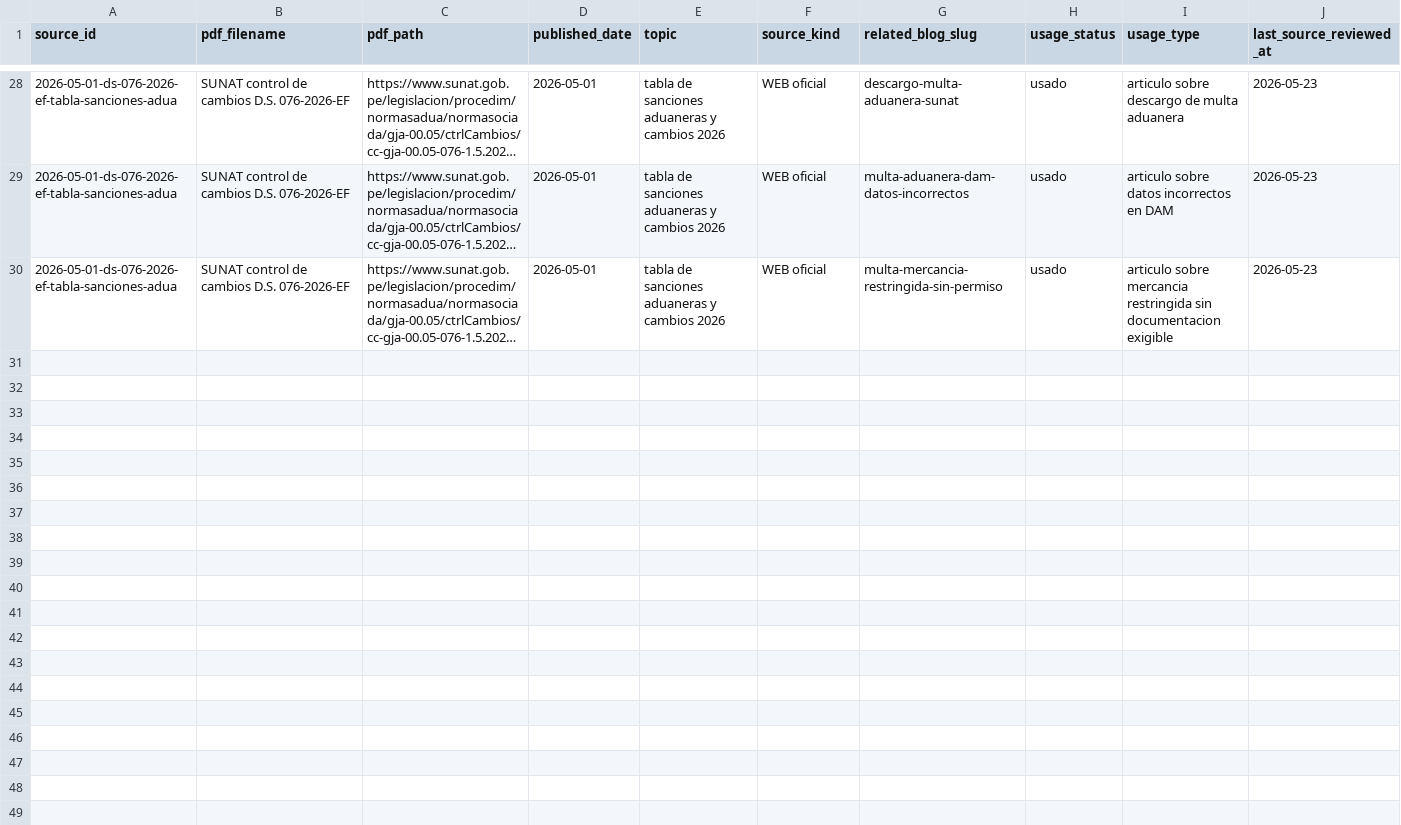
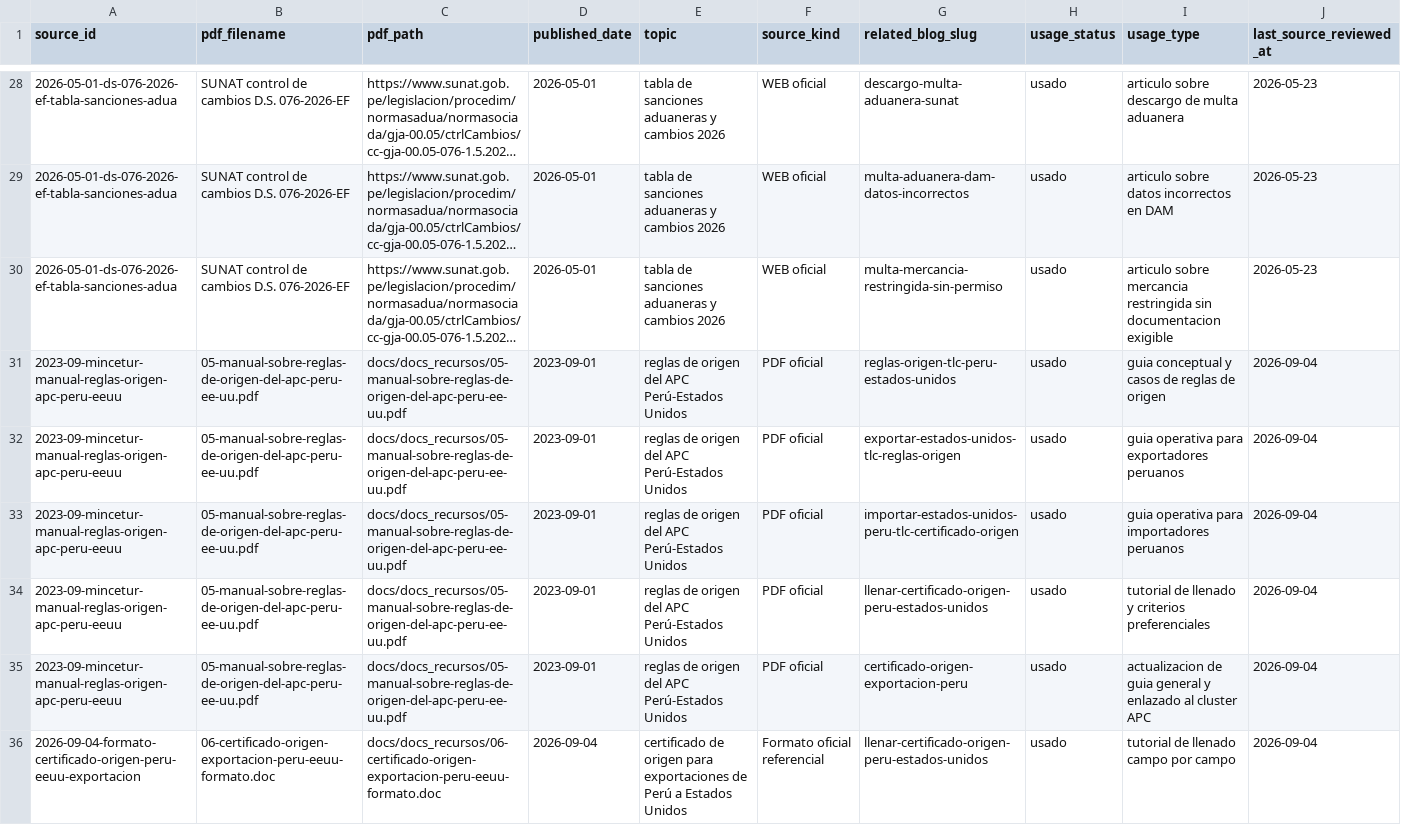
Before and after one commit to infraramoscc/aduanaspe, a CSV file: docs/docs_recursos/registro_fuentes_blog.csv, drawn as a sheet; only a part is shown, gaps mark what is left out; long unchanged cells end in …; rows hold the shown columns only; the diff names each change by its address in the sheet, - before the commit and + after, or states it on an @@ line.

Commit message:
docs: register APC origin cluster sources

```diff
--- a/docs/docs_recursos/registro_fuentes_blog.csv
+++ b/docs/docs_recursos/registro_fuentes_blog.csv
+row 31: 2023-09-mincetur-manual-reglas-origen-apc-peru-eeuu | 05-manual-sobre-reglas-de-origen-del-apc-peru-ee-uu.pdf | docs/docs_recursos/05-manual-sobre-reglas-de-origen-del-apc-peru-ee-uu.pdf | 2023-09-01 | reglas de origen del APC Perú-Estados Unidos | PDF oficial | reglas-origen-tlc-peru-estados-unidos | usado | guia conceptual y casos de reglas de origen | 2026-09-04
+row 32: 2023-09-mincetur-manual-reglas-origen-apc-peru-eeuu | 05-manual-sobre-reglas-de-origen-del-apc-peru-ee-uu.pdf | docs/docs_recursos/05-manual-sobre-reglas-de-origen-del-apc-peru-ee-uu.pdf | 2023-09-01 | reglas de origen del APC Perú-Estados Unidos | PDF oficial | exportar-estados-unidos-tlc-reglas-origen | usado | guia operativa para exportadores peruanos | 2026-09-04
+row 33: 2023-09-mincetur-manual-reglas-origen-apc-peru-eeuu | 05-manual-sobre-reglas-de-origen-del-apc-peru-ee-uu.pdf | docs/docs_recursos/05-manual-sobre-reglas-de-origen-del-apc-peru-ee-uu.pdf | 2023-09-01 | reglas de origen del APC Perú-Estados Unidos | PDF oficial | importar-estados-unidos-peru-tlc-certificado-origen | usado | guia operativa para importadores peruanos | 2026-09-04
+row 34: 2023-09-mincetur-manual-reglas-origen-apc-peru-eeuu | 05-manual-sobre-reglas-de-origen-del-apc-peru-ee-uu.pdf | docs/docs_recursos/05-manual-sobre-reglas-de-origen-del-apc-peru-ee-uu.pdf | 2023-09-01 | reglas de origen del APC Perú-Estados Unidos | PDF oficial | llenar-certificado-origen-peru-estados-unidos | usado | tutorial de llenado y criterios preferenciales | 2026-09-04
+row 35: 2023-09-mincetur-manual-reglas-origen-apc-peru-eeuu | 05-manual-sobre-reglas-de-origen-del-apc-peru-ee-uu.pdf | docs/docs_recursos/05-manual-sobre-reglas-de-origen-del-apc-peru-ee-uu.pdf | 2023-09-01 | reglas de origen del APC Perú-Estados Unidos | PDF oficial | certificado-origen-exportacion-peru | usado | actualizacion de guia general y enlazado al cluster APC | 2026-09-04
+row 36: 2026-09-04-formato-certificado-origen-peru-eeuu-exportacion | 06-certificado-origen-exportacion-peru-eeuu-formato.doc | docs/docs_recursos/06-certificado-origen-exportacion-peru-eeuu-formato.doc | 2026-09-04 | certificado de origen para exportaciones de Perú a Estados Unidos | Formato oficial referencial | llenar-certificado-origen-peru-estados-unidos | usado | tutorial de llenado campo por campo | 2026-09-04
```
Also changed, not shown: docs/seo_content_map.csv.
